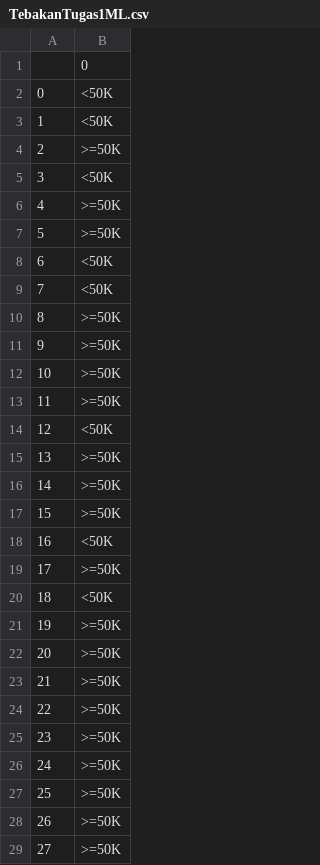
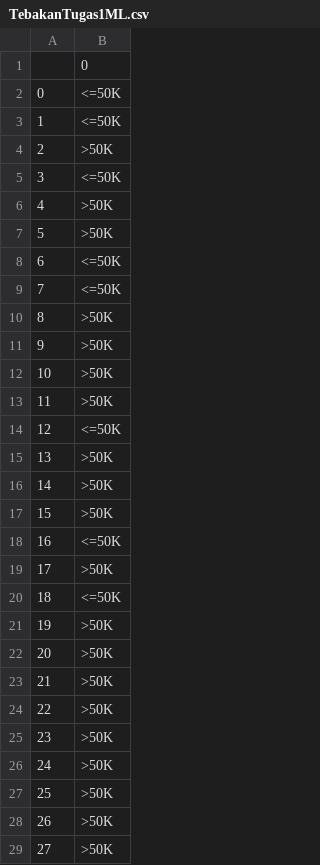
Before and after one commit to BilaArta/Naive-Bayes, a CSV file: TebakanTugas1ML.csv, drawn as a sheet; only a part is shown; the diff covers the shown part only.

```diff
--- a/TebakanTugas1ML.csv
+++ b/TebakanTugas1ML.csv
@@ -1,29 +1,29 @@
 ,0
-0,<50K
-1,<50K
-2,>=50K
-3,<50K
-4,>=50K
-5,>=50K
-6,<50K
-7,<50K
-8,>=50K
-9,>=50K
-10,>=50K
-11,>=50K
-12,<50K
-13,>=50K
-14,>=50K
-15,>=50K
-16,<50K
-17,>=50K
-18,<50K
-19,>=50K
-20,>=50K
-21,>=50K
-22,>=50K
-23,>=50K
-24,>=50K
-25,>=50K
-26,>=50K
-27,>=50K
+0,<=50K
+1,<=50K
+2,>50K
+3,<=50K
+4,>50K
+5,>50K
+6,<=50K
+7,<=50K
+8,>50K
+9,>50K
+10,>50K
+11,>50K
+12,<=50K
+13,>50K
+14,>50K
+15,>50K
+16,<=50K
+17,>50K
+18,<=50K
+19,>50K
+20,>50K
+21,>50K
+22,>50K
+23,>50K
+24,>50K
+25,>50K
+26,>50K
+27,>50K
```
Also changed, not shown: 12 edited cells elsewhere in this file, 1 other file.
